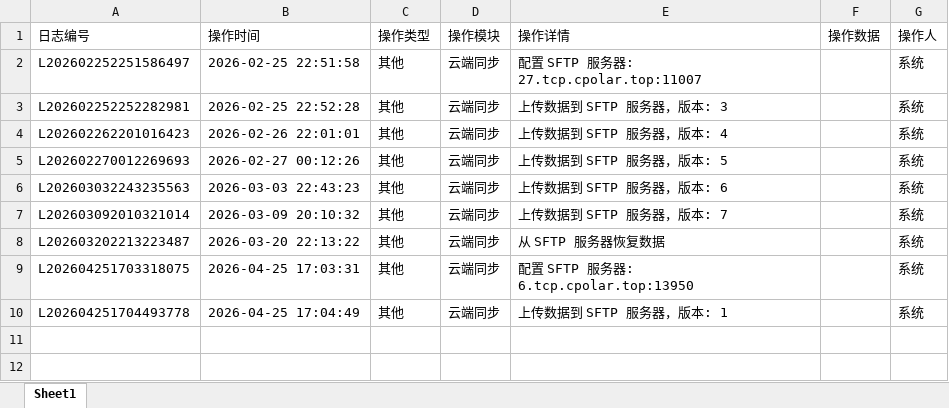
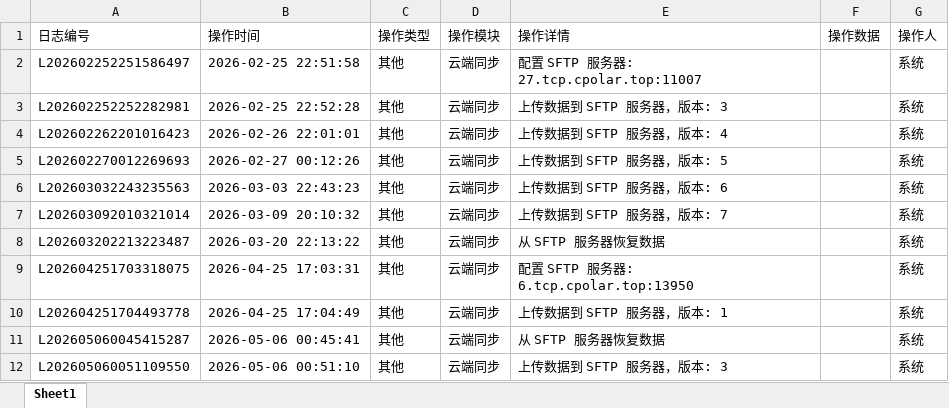
Before and after one commit to ICMoon527/Tea, an Excel workbook: operation_logs.xlsx, sheet Sheet1, drawn as a sheet; values as stored, in another font and other column widths than the file's, no borders; the diff names each change by its address in the sheet, - before the commit and + after, or states it on an @@ line.

```diff
--- a/operation_logs.xlsx (sheet Sheet1)
+++ b/operation_logs.xlsx (sheet Sheet1)
+row 11: L202605060045415287 | 2026-05-06 00:45:41 | 其他 | 云端同步 | 从 SFTP 服务器恢复数据 |  | 系统
+row 12: L202605060051109550 | 2026-05-06 00:51:10 | 其他 | 云端同步 | 上传数据到 SFTP 服务器，版本: 3 |  | 系统
```
Also changed, not shown: 2 other files.
